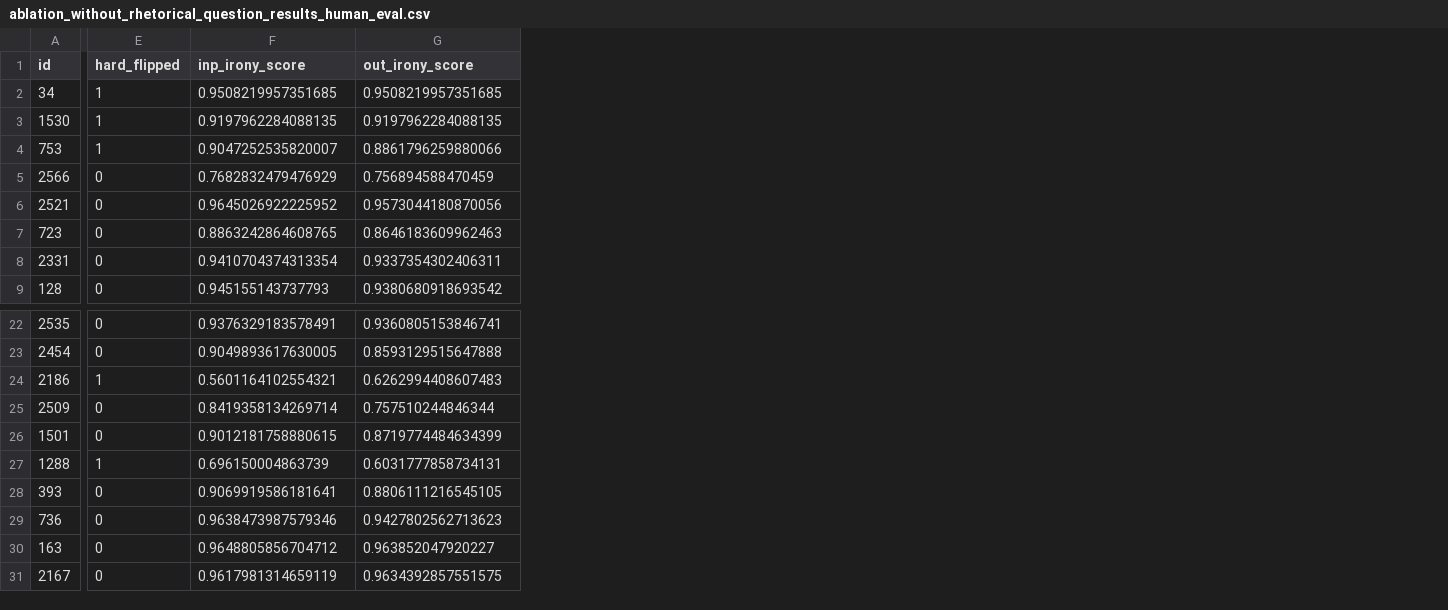
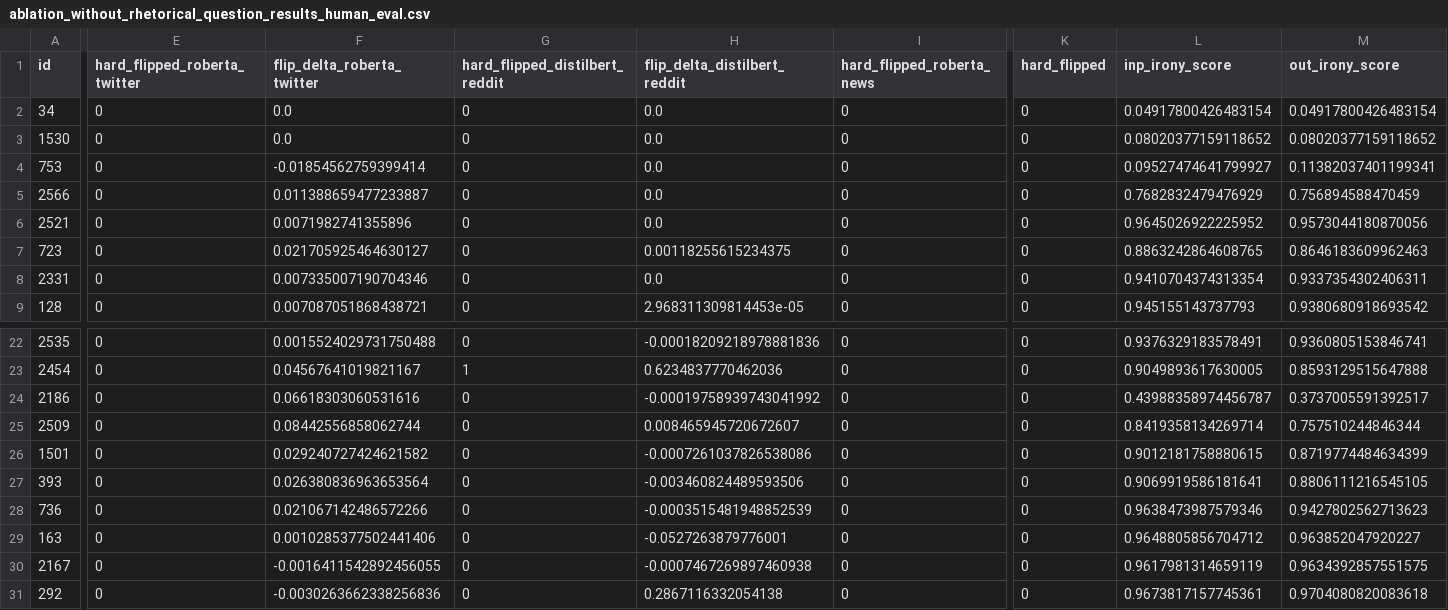
Before and after one commit to SeeYangZhi/Project-LLMao, a CSV file: results/ablation_without_rhetorical_question_results_human_eval.csv, drawn as a sheet; only a part is shown, gaps mark what is left out; removed rows and columns are numbered as before the commit, all else as after; rows hold the shown columns only; the diff covers the shown part only; the diff names each change by its address in the sheet, - before the commit and + after, or states it on an @@ line.

```diff
--- a/results/ablation_without_rhetorical_question_results_human_eval.csv
+++ b/results/ablation_without_rhetorical_question_results_human_eval.csv
+column E (hard_flipped_roberta_twitter), rows 2-9: all 0; rows 22-30: all 0
+column F (flip_delta_roberta_twitter), rows 2-9: 0.0 | 0.0 | -0.01854562759399414 | 0.011388659477233887 | 0.0071982741355896 | 0.021705925464630127 | 0.007335007190704346 | 0.007087051868438721; rows 22-30: 0.0015524029731750488 | 0.04567641019821167 | 0.06618303060531616 | 0.08442556858062744 | 0.029240727424621582 | 0.026380836963653564 | 0.021067142486572266 | 0.0010285377502441406 | -0.0016411542892456055
+column G (hard_flipped_distilbert_reddit), rows 2-9: all 0; rows 22-30: 0 | 1 | 0 | 0 | 0 | 0 | 0 | 0 | 0
+column H (flip_delta_distilbert_reddit), rows 2-9: 0.0 | 0.0 | 0.0 | 0.0 | 0.0 | 0.00118255615234375 | 0.0 | 2.968311309814453e-05; rows 22-30: -0.00018209218978881836 | 0.6234837770462036 | -0.00019758939743041992 | 0.008465945720672607 | -0.0007261037826538086 | -0.003460824489593506 | -0.0003515481948852539 | -0.0527263879776001 | -0.0007467269897460938
+column I (hard_flipped_roberta_news), rows 2-9: all 0; rows 22-30: all 0
-K2:K4 (hard_flipped): 1
+K2:K4 (hard_flipped): 0
-L2 (inp_irony_score): 0.9508219957351685
+L2 (inp_irony_score): 0.04917800426483154
-M2 (out_irony_score): 0.9508219957351685
+M2 (out_irony_score): 0.04917800426483154
-L3 (inp_irony_score): 0.9197962284088135
+L3 (inp_irony_score): 0.08020377159118652
-M3 (out_irony_score): 0.9197962284088135
+M3 (out_irony_score): 0.08020377159118652
-L4 (inp_irony_score): 0.9047252535820007
+L4 (inp_irony_score): 0.09527474641799927
-M4 (out_irony_score): 0.8861796259880066
+M4 (out_irony_score): 0.11382037401199341
-K24 (hard_flipped): 1
+K24 (hard_flipped): 0
-L24 (inp_irony_score): 0.5601164102554321
+L24 (inp_irony_score): 0.43988358974456787
-M24 (out_irony_score): 0.6262994408607483
+M24 (out_irony_score): 0.3737005591392517
-row 27: 1288 | 1 | 0.696150004863739 | 0.6031777858734131
+row 31: 292 | 0 | -0.0030263662338256836 | 0 | 0.2867116332054138 | 0 | 0 | 0.9673817157745361 | 0.9704080820083618
```
Also changed, not shown: 1 added column and 2 edited cells elsewhere in this file, results/ablation_without_overstatement_results_human_eval.csv, results/ablation_without_understatement_results_human_eval.csv, 49 other files.
